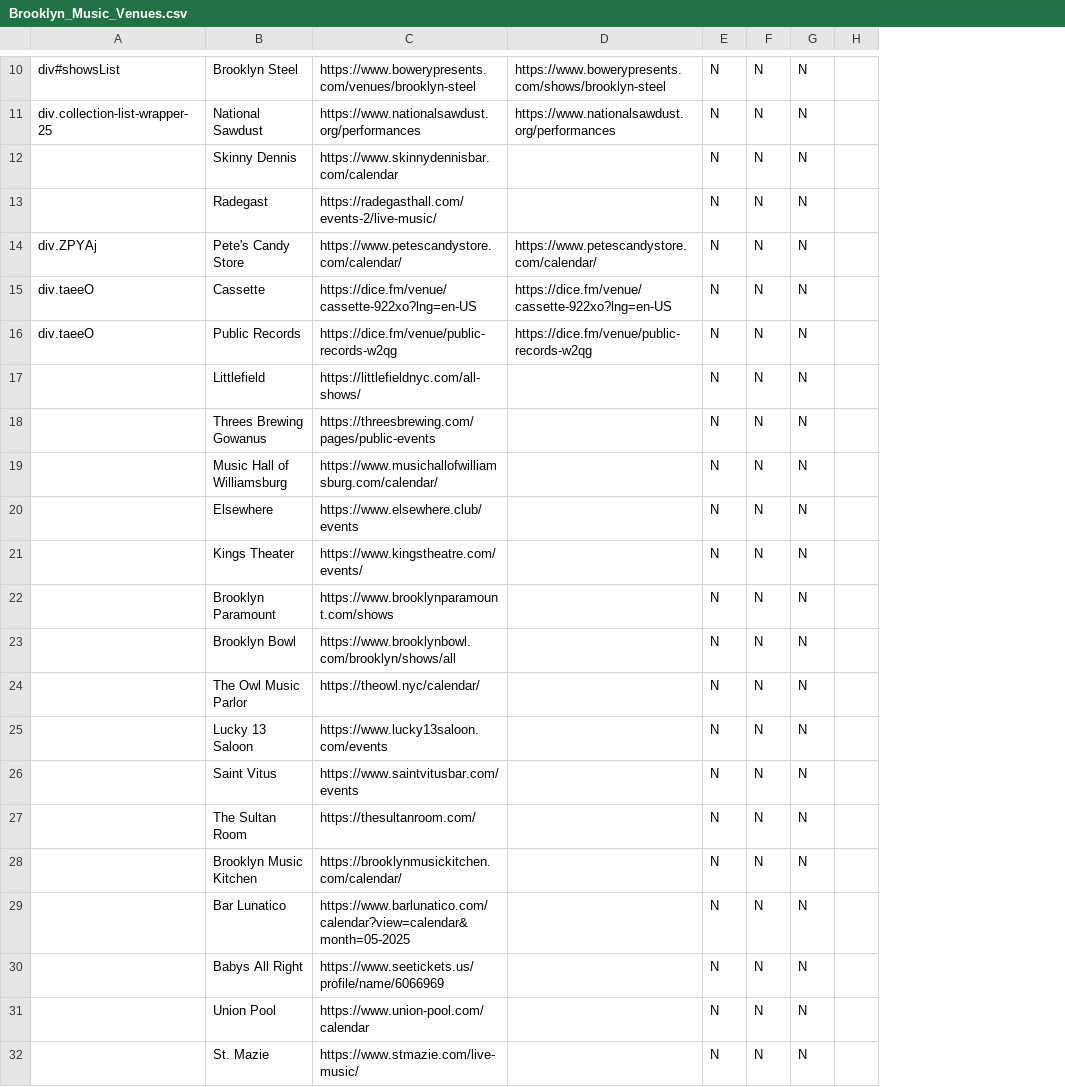
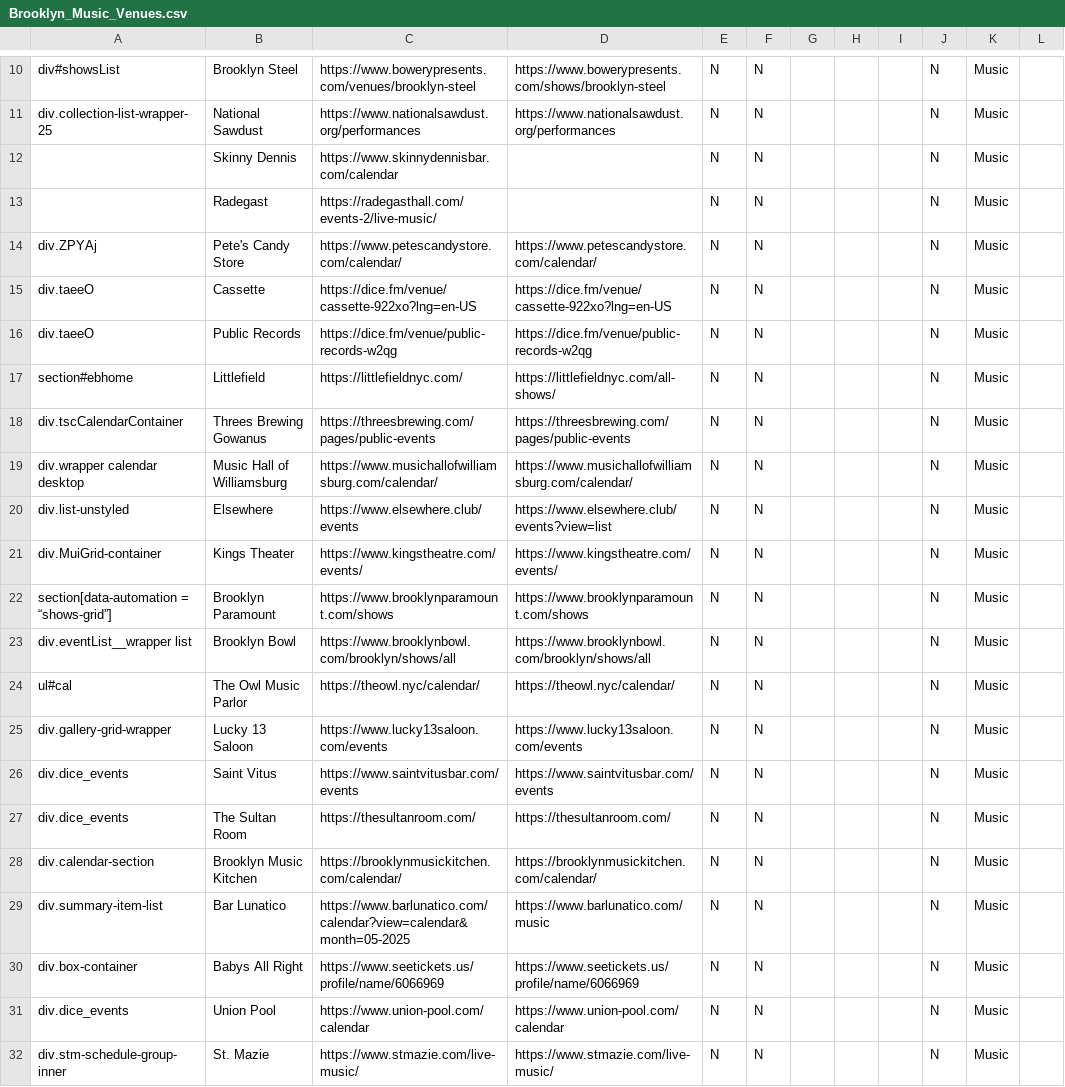
Before and after one commit to eharris733/FindLocalFE, a CSV file: configs/Brooklyn_Music_Venues.csv, drawn as a sheet; only a part is shown, gaps mark what is left out; the diff covers the shown part only; the diff names each change by its address in the sheet, - before the commit and + after, or states it on an @@ line.

```diff
--- a/configs/Brooklyn_Music_Venues.csv
+++ b/configs/Brooklyn_Music_Venues.csv
+column G, empty
+column H, empty
+column I, empty
+column K, rows 10-32: all Music
-A17: (empty)
+A17: section#ebhome
-C17: https://littlefieldnyc.com/all-shows/
+C17: https://littlefieldnyc.com/
-D17: (empty)
+D17: https://littlefieldnyc.com/all-shows/
-A18: (empty)
+A18: div.tscCalendarContainer
-D18: (empty)
+D18: https://threesbrewing.com/pages/public-events
-A19: (empty)
+A19: div.wrapper calendar desktop
-D19: (empty)
+D19: https://www.musichallofwilliamsburg.com/calendar/
-A20: (empty)
+A20: div.list-unstyled
-D20: (empty)
+D20: https://www.elsewhere.club/events?view=list
-A21: (empty)
+A21: div.MuiGrid-container
-D21: (empty)
+D21: https://www.kingstheatre.com/events/
-A22: (empty)
+A22: section[data-automation = “shows-grid”]
-D22: (empty)
+D22: https://www.brooklynparamount.com/shows
-A23: (empty)
+A23: div.eventList__wrapper list
-D23: (empty)
+D23: https://www.brooklynbowl.com/brooklyn/shows/all
-A24: (empty)
+A24: ul#cal
-D24: (empty)
+D24: https://theowl.nyc/calendar/
-A25: (empty)
+A25: div.gallery-grid-wrapper
-D25: (empty)
+D25: https://www.lucky13saloon.com/events
-A26:A27: (empty)
+A26:A27: div.dice_events
-D26: (empty)
+D26: https://www.saintvitusbar.com/events
-D27: (empty)
+D27: https://thesultanroom.com/
-A28: (empty)
+A28: div.calendar-section
-D28: (empty)
+D28: https://brooklynmusickitchen.com/calendar/
-A29: (empty)
+A29: div.summary-item-list
-D29: (empty)
+D29: https://www.barlunatico.com/music
-A30: (empty)
+A30: div.box-container
-D30: (empty)
+D30: https://www.seetickets.us/profile/name/6066969
-A31: (empty)
+A31: div.dice_events
-D31: (empty)
+D31: https://www.union-pool.com/calendar
-A32: (empty)
+A32: div.stm-schedule-group-inner
-D32: (empty)
+D32: https://www.stmazie.com/live-music/
```
Also changed, not shown: 17 edited cells elsewhere in this file, 29 other files.
